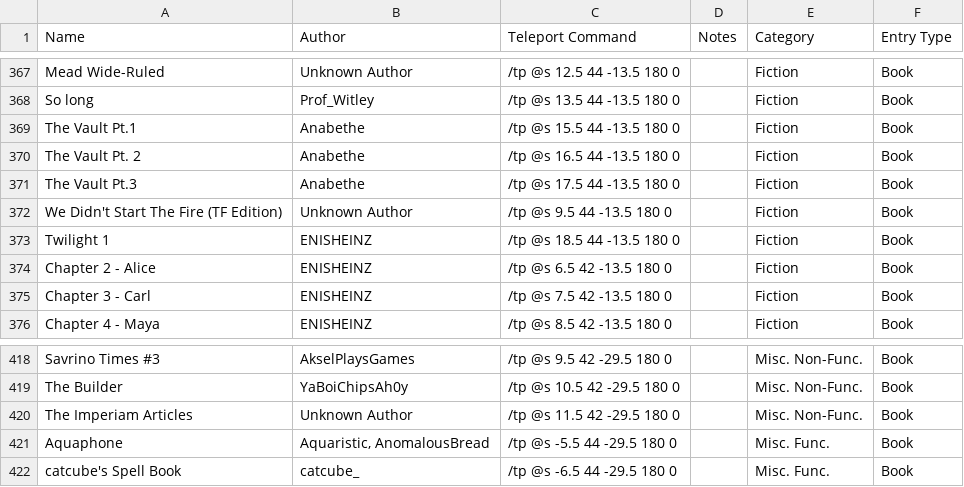
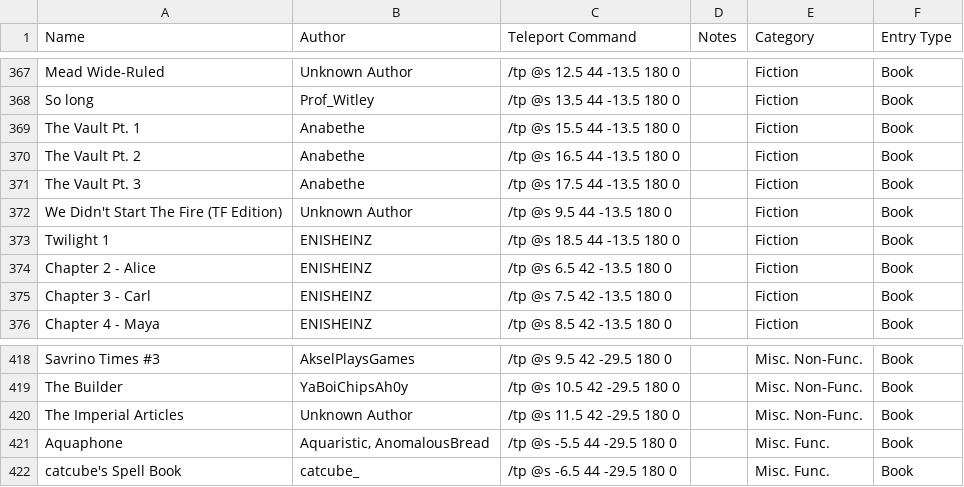
Before and after one commit to KadTheHunter/ShulkerArchives, a CSV file: _data/database.csv, drawn as a sheet; only a part is shown, gaps mark what is left out.

Commit message:
More database corrections

```diff
--- a/_data/database.csv
+++ b/_data/database.csv
@@ -368,5 +368,5 @@ Mead Wide-Ruled,Unknown Author,/tp @s 12.5 44 -13.5 180 0,,Fiction,Book
 So long,Prof_Witley,/tp @s 13.5 44 -13.5 180 0,,Fiction,Book
-The Vault Pt.1,Anabethe,/tp @s 15.5 44 -13.5 180 0,,Fiction,Book
+The Vault Pt. 1,Anabethe,/tp @s 15.5 44 -13.5 180 0,,Fiction,Book
 The Vault Pt. 2,Anabethe,/tp @s 16.5 44 -13.5 180 0,,Fiction,Book
-The Vault Pt.3,Anabethe,/tp @s 17.5 44 -13.5 180 0,,Fiction,Book
+The Vault Pt. 3,Anabethe,/tp @s 17.5 44 -13.5 180 0,,Fiction,Book
 We Didn't Start The Fire (TF Edition),Unknown Author,/tp @s 9.5 44 -13.5 180 0,,Fiction,Book
@@ -419,3 +419,3 @@ Savrino Times #3,AkselPlaysGames,/tp @s 9.5 42 -29.5 180 0,,Misc. Non-Func.,Book
 The Builder,YaBoiChipsAh0y,/tp @s 10.5 42 -29.5 180 0,,Misc. Non-Func.,Book
-The Imperiam Articles,Unknown Author,/tp @s 11.5 42 -29.5 180 0,,Misc. Non-Func.,Book
+The Imperial Articles,Unknown Author,/tp @s 11.5 42 -29.5 180 0,,Misc. Non-Func.,Book
 Aquaphone,"Aquaristic, AnomalousBread",/tp @s -5.5 44 -29.5 180 0,,Misc. Func.,Book
```
Also changed, not shown: 1 other file.
